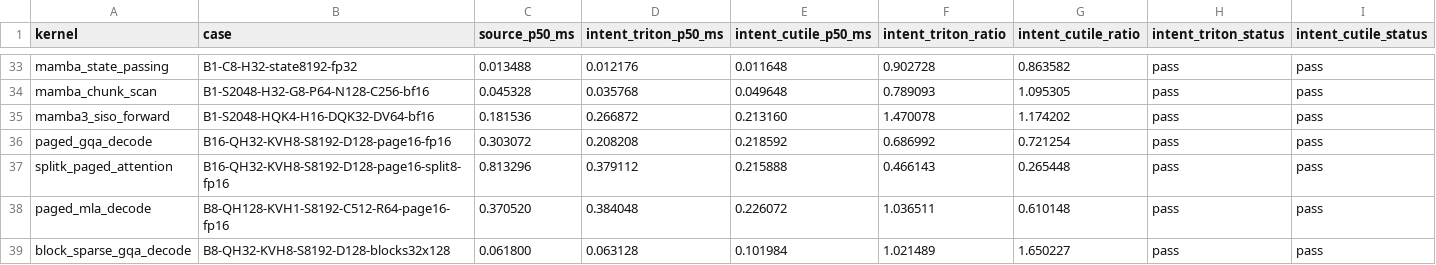
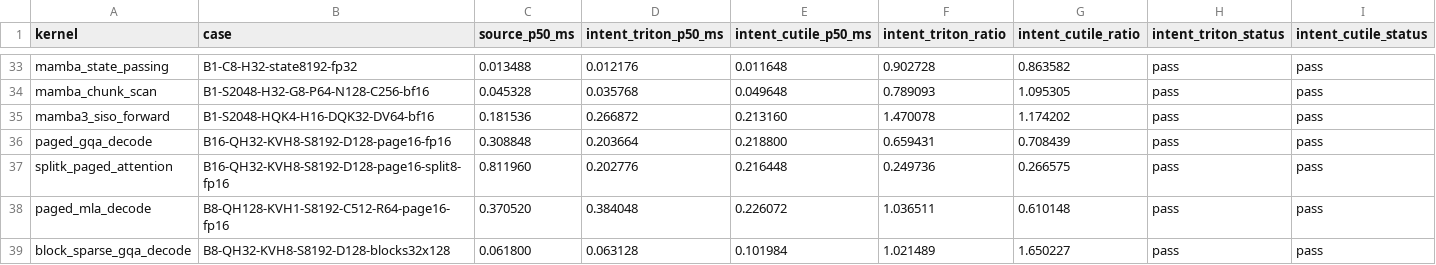
Before and after one commit to zzyu5/Intent, a CSV file: experiments/gpu/results/triton-h100.csv, drawn as a sheet; only a part is shown, gaps mark what is left out; the diff names each change by its address in the sheet, - before the commit and + after, or states it on an @@ line.

```diff
--- a/experiments/gpu/results/triton-h100.csv
+++ b/experiments/gpu/results/triton-h100.csv
-C36 (source_p50_ms): 0.303072
+C36 (source_p50_ms): 0.308848
-D36 (intent_triton_p50_ms): 0.208208
+D36 (intent_triton_p50_ms): 0.203664
-E36 (intent_cutile_p50_ms): 0.218592
+E36 (intent_cutile_p50_ms): 0.218800
-F36 (intent_triton_ratio): 0.686992
+F36 (intent_triton_ratio): 0.659431
-G36 (intent_cutile_ratio): 0.721254
+G36 (intent_cutile_ratio): 0.708439
-C37 (source_p50_ms): 0.813296
+C37 (source_p50_ms): 0.811960
-D37 (intent_triton_p50_ms): 0.379112
+D37 (intent_triton_p50_ms): 0.202776
-E37 (intent_cutile_p50_ms): 0.215888
+E37 (intent_cutile_p50_ms): 0.216448
-F37 (intent_triton_ratio): 0.466143
+F37 (intent_triton_ratio): 0.249736
-G37 (intent_cutile_ratio): 0.265448
+G37 (intent_cutile_ratio): 0.266575
```
Also changed, not shown: experiments/cpu/results/mojo-x86.csv, experiments/mlu/results/bangc-mlu370.csv, 1 other file.
